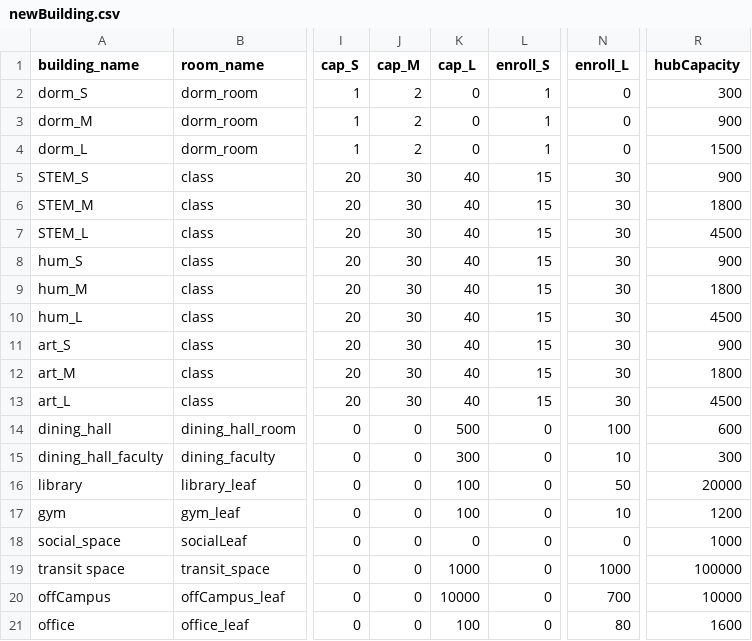
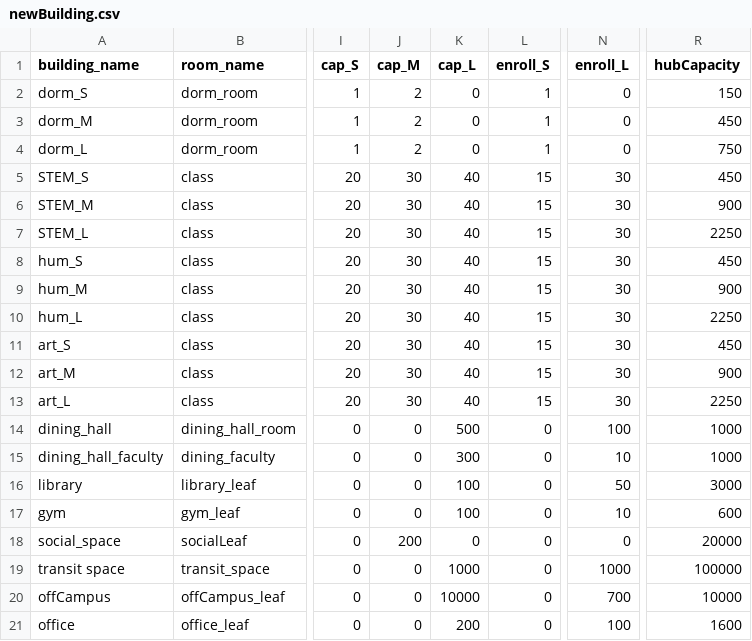
Before and after one commit to kukaiN/modeling_in_python, a CSV file: corona_model/configuration/newBuilding.csv, drawn as a sheet; only a part is shown, gaps mark what is left out; the diff names each change by its address in the sheet, - before the commit and + after, or states it on an @@ line.

```diff
--- a/corona_model/configuration/newBuilding.csv
+++ b/corona_model/configuration/newBuilding.csv
-R2 (hubCapacity): 300
+R2 (hubCapacity): 150
-R3 (hubCapacity): 900
+R3 (hubCapacity): 450
-R4 (hubCapacity): 1500
+R4 (hubCapacity): 750
-R5 (hubCapacity): 900
+R5 (hubCapacity): 450
-R6 (hubCapacity): 1800
+R6 (hubCapacity): 900
-R7 (hubCapacity): 4500
+R7 (hubCapacity): 2250
-R8 (hubCapacity): 900
+R8 (hubCapacity): 450
-R9 (hubCapacity): 1800
+R9 (hubCapacity): 900
-R10 (hubCapacity): 4500
+R10 (hubCapacity): 2250
-R11 (hubCapacity): 900
+R11 (hubCapacity): 450
-R12 (hubCapacity): 1800
+R12 (hubCapacity): 900
-R13 (hubCapacity): 4500
+R13 (hubCapacity): 2250
-R14 (hubCapacity): 600
+R14 (hubCapacity): 1000
-R15 (hubCapacity): 300
+R15 (hubCapacity): 1000
-R16 (hubCapacity): 20000
+R16 (hubCapacity): 3000
-R17 (hubCapacity): 1200
+R17 (hubCapacity): 600
-J18 (cap_M): 0
+J18 (cap_M): 200
-R18 (hubCapacity): 1000
+R18 (hubCapacity): 20000
-K21 (cap_L): 100
+K21 (cap_L): 200
-N21 (enroll_L): 80
+N21 (enroll_L): 100
```
Also changed, not shown: 1 other file.
